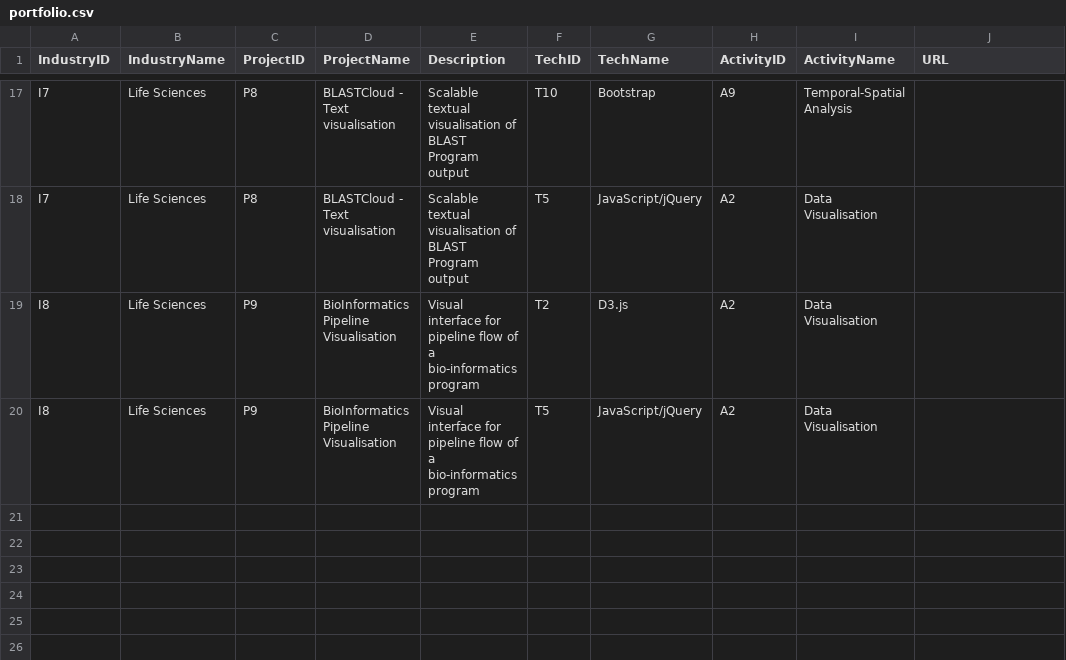
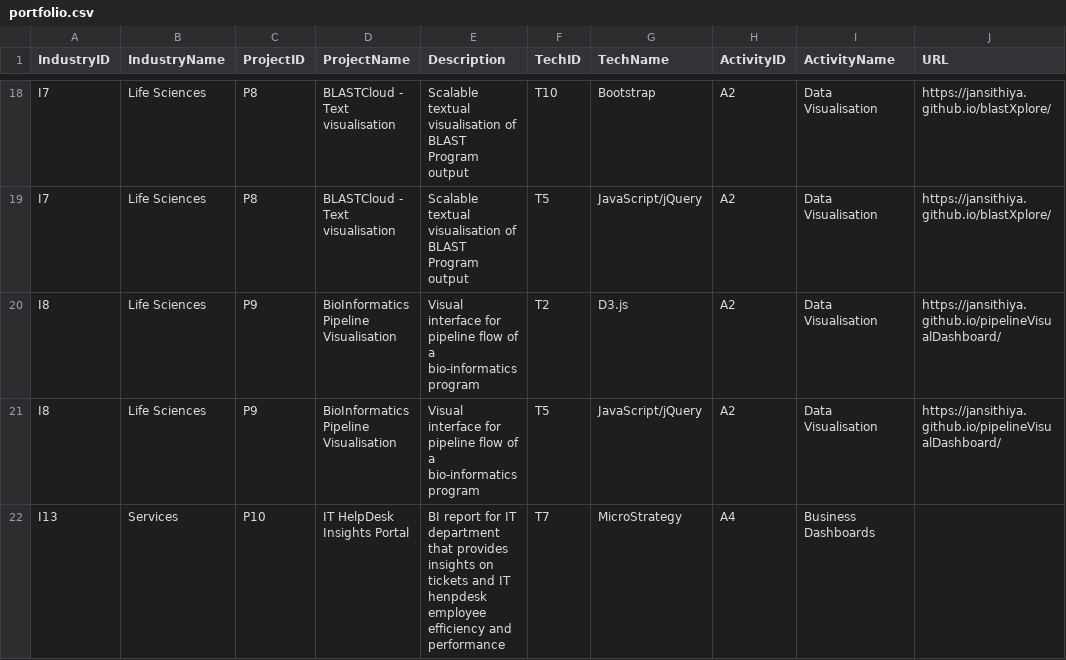
Before and after one commit to jansithiya/jansithiya.github.io, a CSV file: Data/Project/portfolio.csv, drawn as a sheet; only a part is shown, gaps mark what is left out; addresses are those after the commit; the diff covers the shown part only; the diff names each change by its address in the sheet, - before the commit and + after, or states it on an @@ line.

```diff
--- a/Data/Project/portfolio.csv
+++ b/Data/Project/portfolio.csv
-H18 (ActivityID): A9
+H18 (ActivityID): A2
-I18 (ActivityName): Temporal-Spatial Analysis
+I18 (ActivityName): Data Visualisation
-J18:J19 (URL): (empty)
+J18:J19 (URL): https://jansithiya.github.io/blastXplore/
-J20:J21 (URL): (empty)
+J20:J21 (URL): https://jansithiya.github.io/pipelineVisualDashboard/
+row 22: I13 | Services | P10 | IT HelpDesk Insights Portal | BI report for IT department that provides insights on tickets and IT henpdesk employee efficiency and performance | T7 | MicroStrategy | A4 | Business Dashboards
```
Also changed, not shown: 1 added row and 44 edited cells elsewhere in this file, 4 other files.
